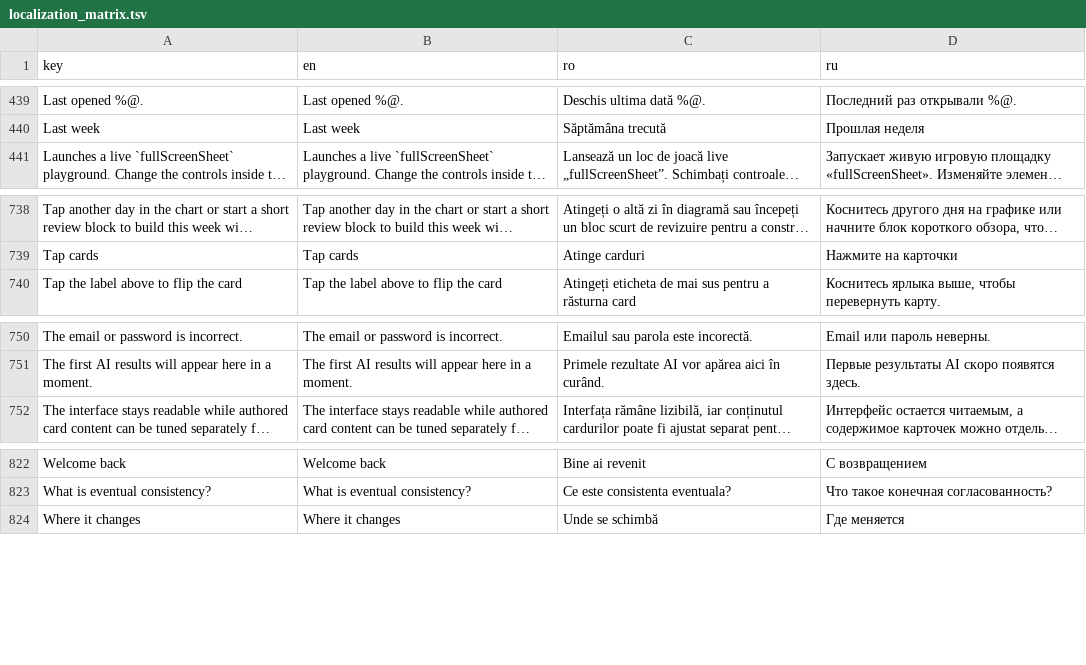
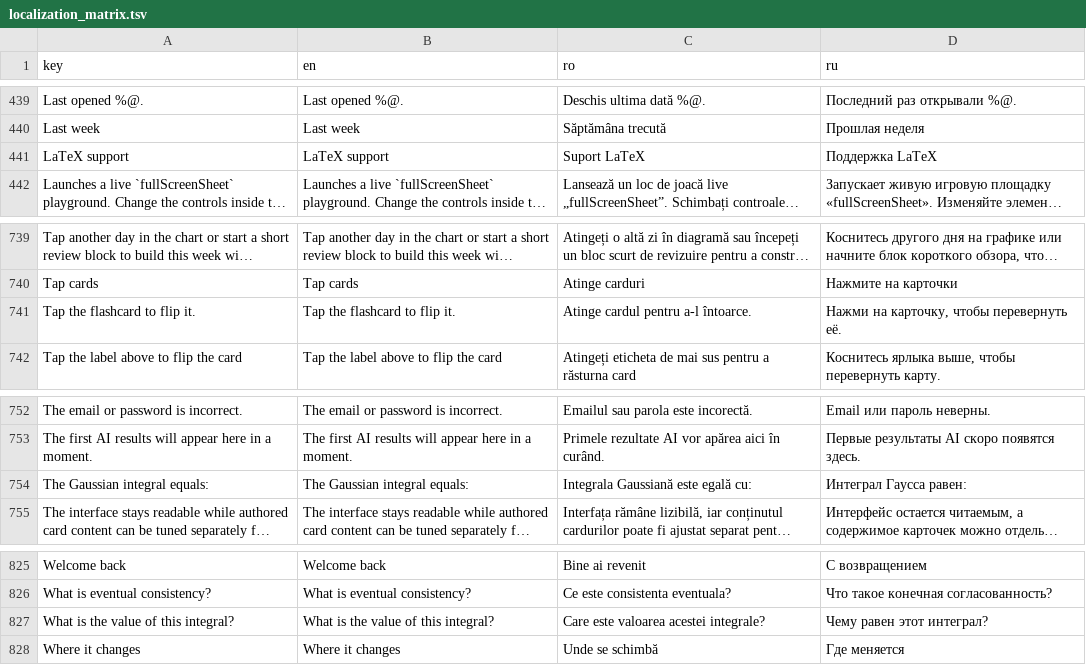
Before and after one commit to ionis789/QuizFlash, a TSV file: Docs/UI-Dictionary/localization_matrix.tsv, drawn as a sheet; only a part is shown, gaps mark what is left out; long unchanged cells end in …; the diff names each change by its address in the sheet, - before the commit and + after, or states it on an @@ line.

```diff
--- a/Docs/UI-Dictionary/localization_matrix.tsv
+++ b/Docs/UI-Dictionary/localization_matrix.tsv
+row 441: LaTeX support | LaTeX support | Suport LaTeX | Поддержка LaTeX
+row 741: Tap the flashcard to flip it. | Tap the flashcard to flip it. | Atinge cardul pentru a-l întoarce. | Нажми на карточку, чтобы перевернуть её.
+row 754: The Gaussian integral equals: | The Gaussian integral equals: | Integrala Gaussiană este egală cu: | Интеграл Гаусса равен:
+row 827: What is the value of this integral? | What is the value of this integral? | Care este valoarea acestei integrale? | Чему равен этот интеграл?
```
Also changed, not shown: 4 other files.
